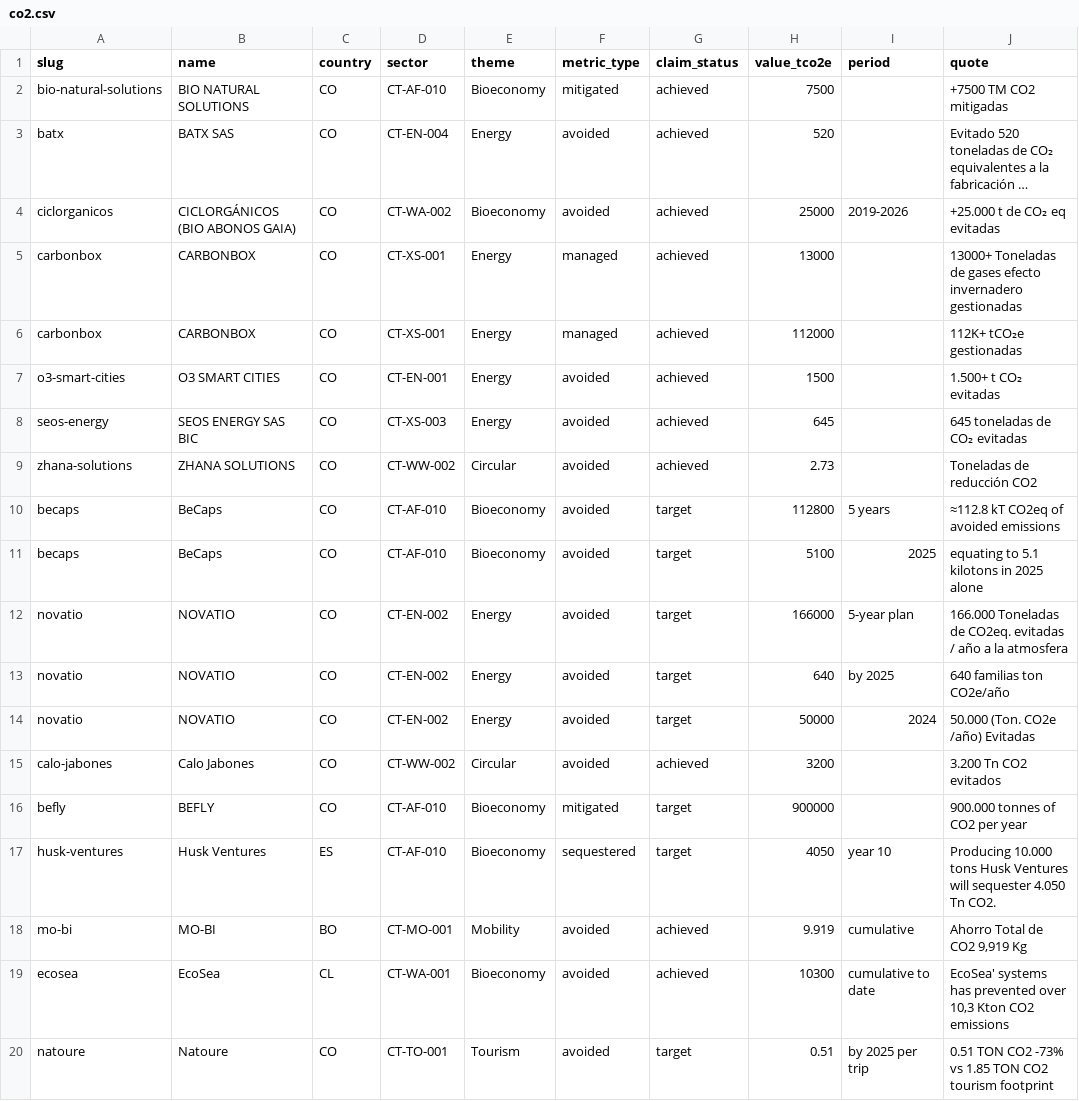
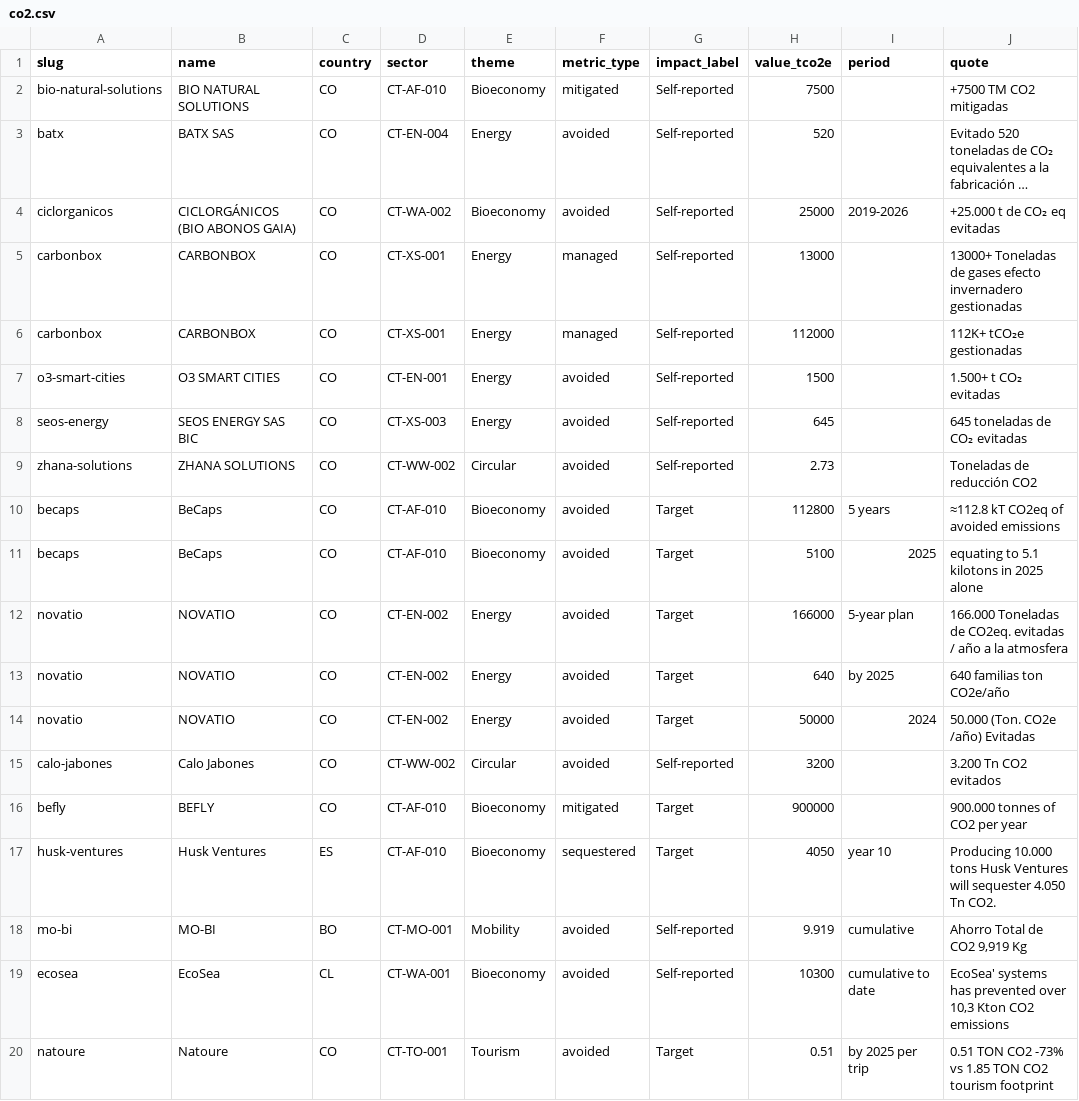
Before and after one commit to gideonblaauw-creator/cth-plugin, a CSV file: research/nexus-co2/co2.csv, drawn as a sheet; only a part is shown; long unchanged cells end in …; the diff names each change by its address in the sheet, - before the commit and + after, or states it on an @@ line.

```diff
--- a/research/nexus-co2/co2.csv
+++ b/research/nexus-co2/co2.csv
-G1: claim_status
+G1: impact_label
-G2:G9 (impact_label): achieved
+G2:G9 (impact_label): Self-reported
-G10:G14 (impact_label): target
+G10:G14 (impact_label): Target
-G15 (impact_label): achieved
+G15 (impact_label): Self-reported
-G16:G17 (impact_label): target
+G16:G17 (impact_label): Target
-G18:G19 (impact_label): achieved
+G18:G19 (impact_label): Self-reported
-G20 (impact_label): target
+G20 (impact_label): Target
```
Also changed, not shown: research/nexus-co2/co2-decks.csv, 4 other files.
